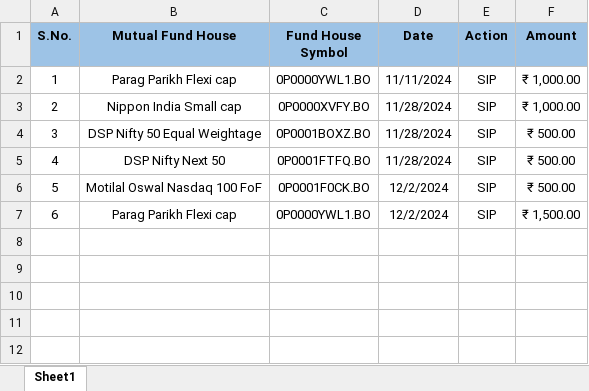
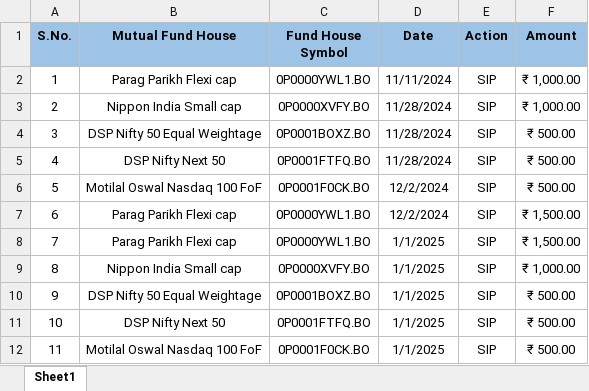
Before and after one commit to pechaathu/Stock_Analysis, an Excel workbook: MutualFund_Database.xlsx, sheet Sheet1, drawn as a sheet; values as stored, in another font and other column widths than the file's, no borders; the diff names each change by its address in the sheet, - before the commit and + after, or states it on an @@ line.

```diff
--- a/MutualFund_Database.xlsx (sheet Sheet1)
+++ b/MutualFund_Database.xlsx (sheet Sheet1)
+row 8: 7 | Parag Parikh Flexi cap | 0P0000YWL1.BO | 1/1/2025 | SIP | ₹ 1,500.00
+row 9: 8 | Nippon India Small cap | 0P0000XVFY.BO | 1/1/2025 | SIP | ₹ 1,000.00
+row 10: 9 | DSP Nifty 50 Equal Weightage | 0P0001BOXZ.BO | 1/1/2025 | SIP | ₹ 500.00
+row 11: 10 | DSP Nifty Next 50 | 0P0001FTFQ.BO | 1/1/2025 | SIP | ₹ 500.00
+row 12: 11 | Motilal Oswal Nasdaq 100 FoF | 0P0001F0CK.BO | 1/1/2025 | SIP | ₹ 500.00
```
Also changed, not shown: 1 other file.
